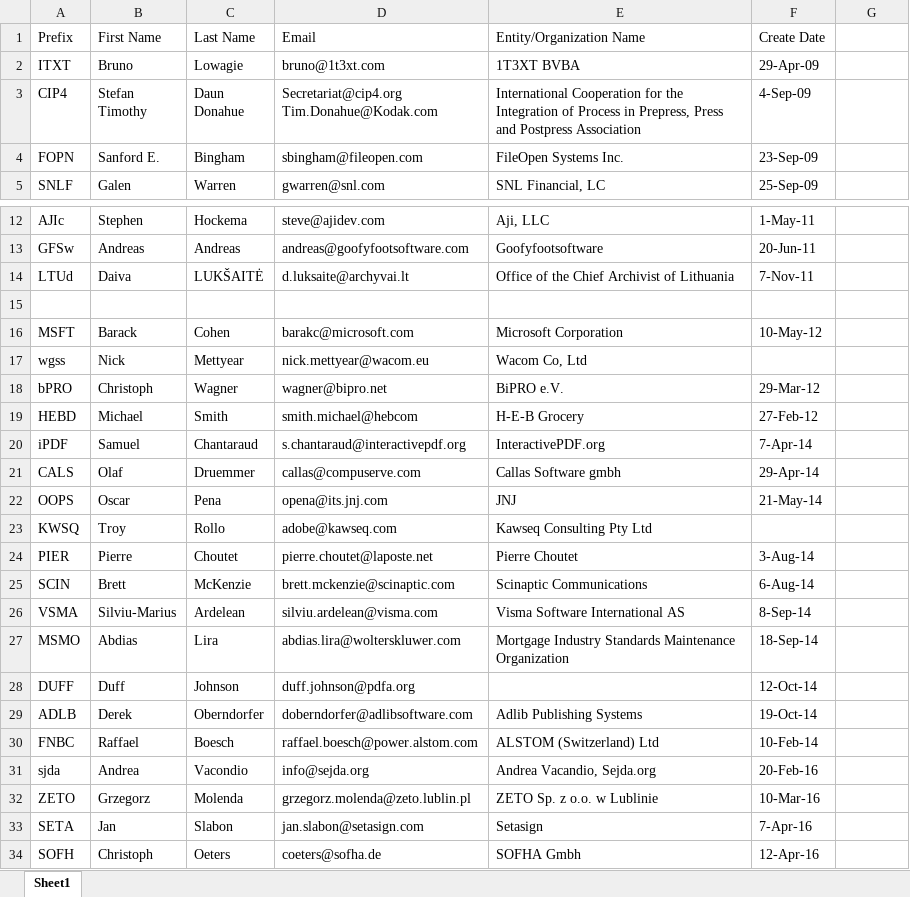
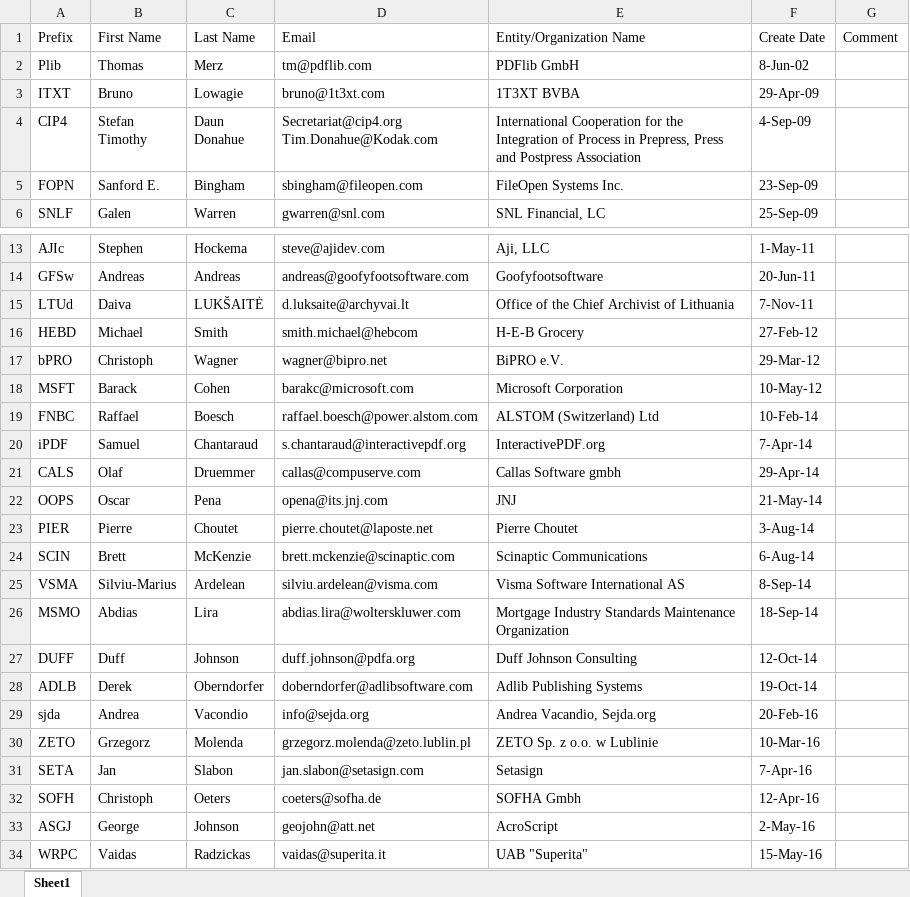
Before and after one commit to adobe/pdf-names-list, an Excel workbook: ISO PDF Registry.xlsx, sheet Sheet1, drawn as a sheet; only a part is shown, gaps mark what is left out; the shorter side is filled out with more unchanged rows; values as stored, in another font and other column widths than the file's, no cell formats; removed rows and columns are numbered as before the commit, all else as after; the diff covers the shown part only; the diff names each change by its address in the sheet, - before the commit and + after, or states it on an @@ line.

```diff
--- a/ISO PDF Registry.xlsx (sheet Sheet1)
+++ b/ISO PDF Registry.xlsx (sheet Sheet1)
-G1: (empty)
+G1: Comment
@@ row 45 moved to row 2: Plib @@
-row 16: (empty)
+row 16: HEBD | Michael | Smith | smith.michael@hebcom | H-E-B Grocery | 27-Feb-12
@@ row 18 moved to row 17: bPRO @@
-row 17: wgss | Nick | Mettyear | nick.mettyear@wacom.eu | Wacom Co, Ltd
-row 19: HEBD | Michael | Smith | smith.michael@hebcom | H-E-B Grocery | 27-Feb-12
@@ row 30 moved to row 19: FNBC @@
@@ row 23 moved to row 67: KWSQ @@
-E27 (Entity/Organization Name): (empty)
+E27 (Entity/Organization Name): Duff Johnson Consulting
```
Also changed, not shown: 8 added rows, 2 removed rows, 1 moved row and 4 edited cells elsewhere in this sheet, cell formats.
